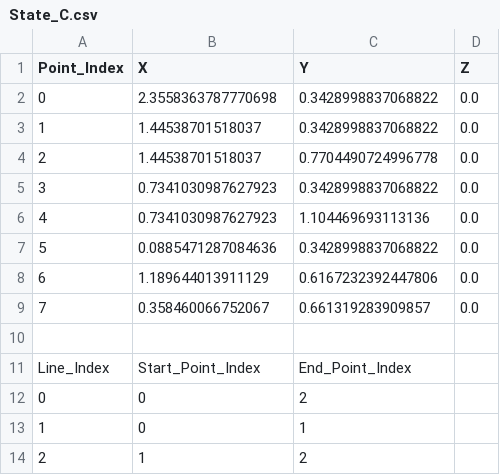
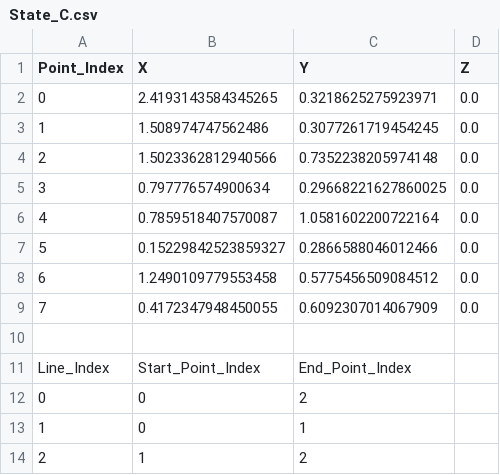
Before and after one commit to CRCL-EPFL/TFT, a CSV file: csv/State_C.csv, drawn as a sheet; only a part is shown.

```diff
--- a/csv/State_C.csv
+++ b/csv/State_C.csv
@@ -1,10 +1,10 @@
 Point_Index,X,Y,Z
-0,2.3558363787770698,0.3428998837068822,0.0
-1,1.44538701518037,0.3428998837068822,0.0
-2,1.44538701518037,0.7704490724996778,0.0
-3,0.7341030987627923,0.3428998837068822,0.0
-4,0.7341030987627923,1.104469693113136,0.0
-5,0.0885471287084636,0.3428998837068822,0.0
-6,1.189644013911129,0.6167232392447806,0.0
-7,0.358460066752067,0.661319283909857,0.0
+0,2.4193143584345265,0.3218625275923971,0.0
+1,1.508974747562486,0.3077261719454245,0.0
+2,1.5023362812940566,0.7352238205974148,0.0
+3,0.797776574900634,0.29668221627860025,0.0
+4,0.7859518407570087,1.0581602200722164,0.0
+5,0.15229842523859327,0.2866588046012466,0.0
+6,1.2490109779553458,0.5775456509084512,0.0
+7,0.4172347948450055,0.6092307014067909,0.0
 
```
Also changed, not shown: csv/State_A.csv, 4 other files.
